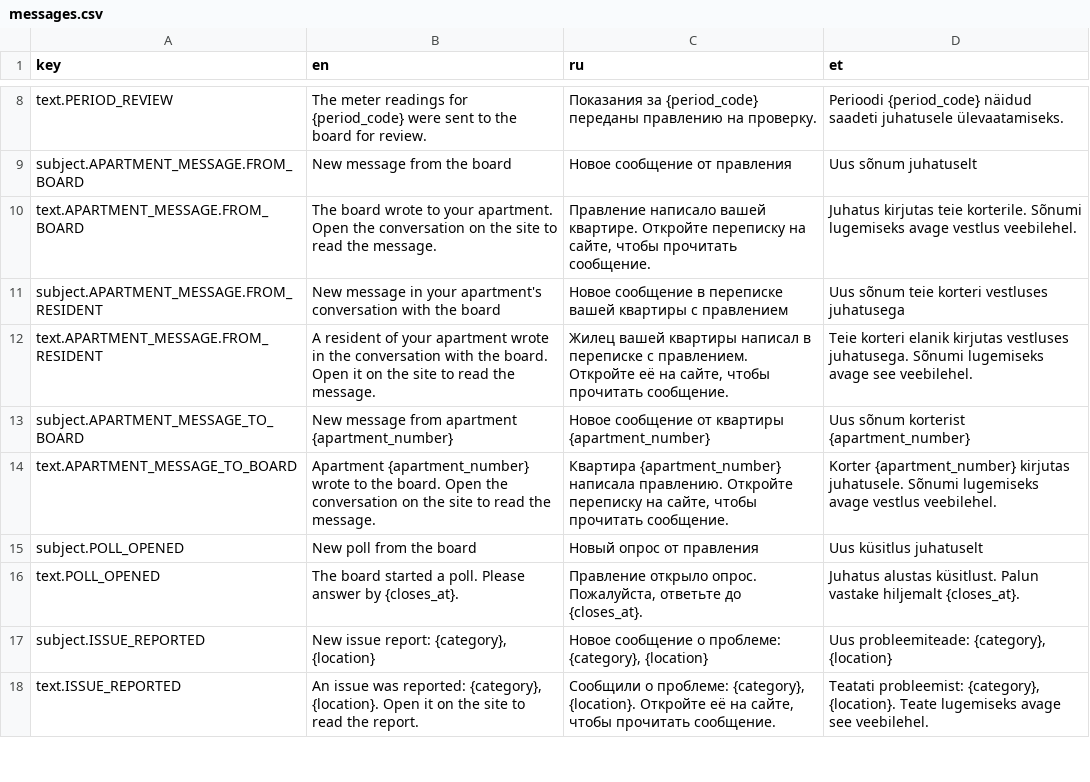
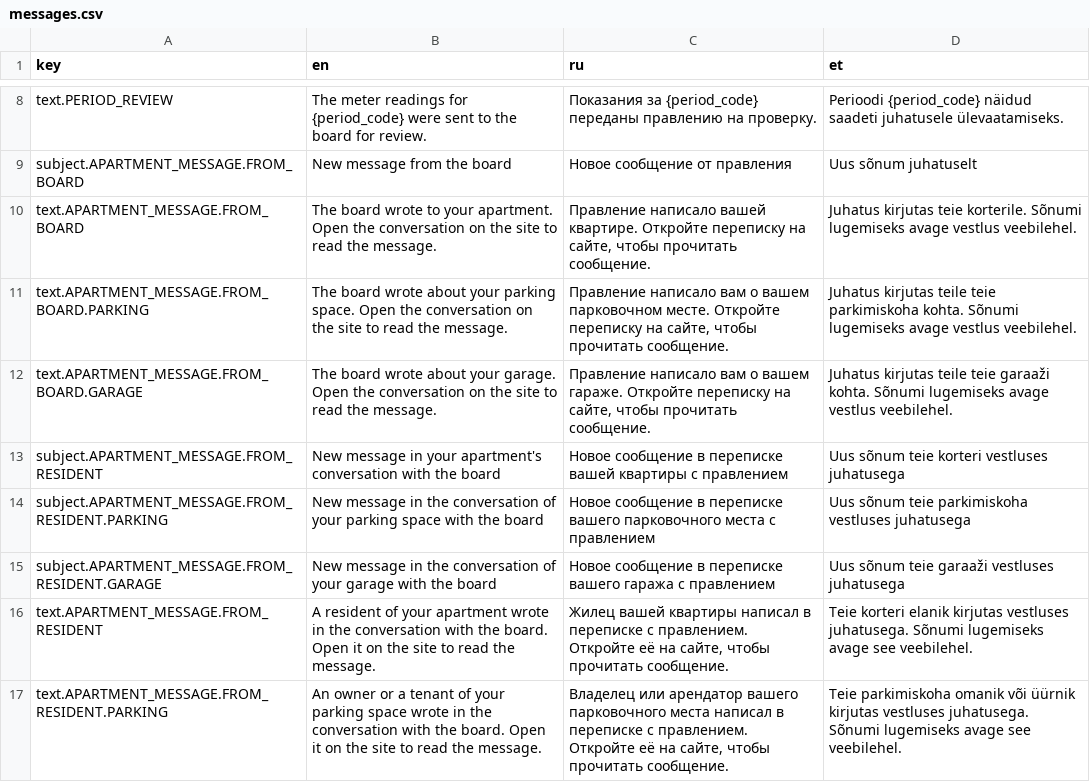
Before and after one commit to Chemoday/apartment-association-platform, a CSV file: src/modules/notifications/messages.csv, drawn as a sheet; only a part is shown, gaps mark what is left out; the shorter side is filled out with more unchanged rows; the diff covers the shown part only; the diff names each change by its address in the sheet, - before the commit and + after, or states it on an @@ line.

```diff
--- a/src/modules/notifications/messages.csv
+++ b/src/modules/notifications/messages.csv
+row 11: text.APARTMENT_MESSAGE.FROM_BOARD.PARKING | The board wrote about your parking space. Open the conversation on the site to read the message. | Правление написало вам о вашем парковочном месте. Откройте переписку на сайте, чтобы прочитать сообщение. | Juhatus kirjutas teile teie parkimiskoha kohta. Sõnumi lugemiseks avage vestlus veebilehel.
+row 12: text.APARTMENT_MESSAGE.FROM_BOARD.GARAGE | The board wrote about your garage. Open the conversation on the site to read the message. | Правление написало вам о вашем гараже. Откройте переписку на сайте, чтобы прочитать сообщение. | Juhatus kirjutas teile teie garaaži kohta. Sõnumi lugemiseks avage vestlus veebilehel.
+row 14: subject.APARTMENT_MESSAGE.FROM_RESIDENT.PARKING | New message in the conversation of your parking space with the board | Новое сообщение в переписке вашего парковочного места с правлением | Uus sõnum teie parkimiskoha vestluses juhatusega
+row 15: subject.APARTMENT_MESSAGE.FROM_RESIDENT.GARAGE | New message in the conversation of your garage with the board | Новое сообщение в переписке вашего гаража с правлением | Uus sõnum teie garaaži vestluses juhatusega
+row 17: text.APARTMENT_MESSAGE.FROM_RESIDENT.PARKING | An owner or a tenant of your parking space wrote in the conversation with the board. Open it on the site to read the message. | Владелец или арендатор вашего парковочного места написал в переписке с правлением. Откройте её на сайте, чтобы прочитать сообщение. | Teie parkimiskoha omanik või üürnik kirjutas vestluses juhatusega. Sõnumi lugemiseks avage see veebilehel.
```
Also changed, not shown: 9 added rows elsewhere in this file, 8 other files.
